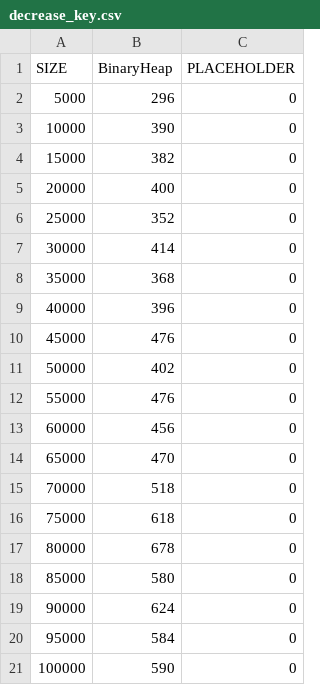
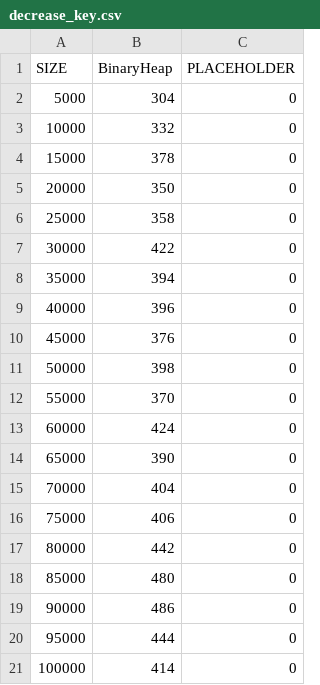
Before and after one commit to iwonieevo/Struktury-danych, a CSV file: PriorityQueues/results/decrease_key.csv, drawn as a sheet.

```diff
--- a/PriorityQueues/results/decrease_key.csv
+++ b/PriorityQueues/results/decrease_key.csv
@@ -1,21 +1,21 @@
 SIZE;BinaryHeap;PLACEHOLDER
-5000;296;0
-10000;390;0
-15000;382;0
-20000;400;0
-25000;352;0
-30000;414;0
-35000;368;0
+5000;304;0
+10000;332;0
+15000;378;0
+20000;350;0
+25000;358;0
+30000;422;0
+35000;394;0
 40000;396;0
-45000;476;0
-50000;402;0
-55000;476;0
-60000;456;0
-65000;470;0
-70000;518;0
-75000;618;0
-80000;678;0
-85000;580;0
-90000;624;0
-95000;584;0
-100000;590;0
+45000;376;0
+50000;398;0
+55000;370;0
+60000;424;0
+65000;390;0
+70000;404;0
+75000;406;0
+80000;442;0
+85000;480;0
+90000;486;0
+95000;444;0
+100000;414;0
```
Also changed, not shown: PriorityQueues/results/extract_max.csv, PriorityQueues/results/find_max.csv, 4 other files.
